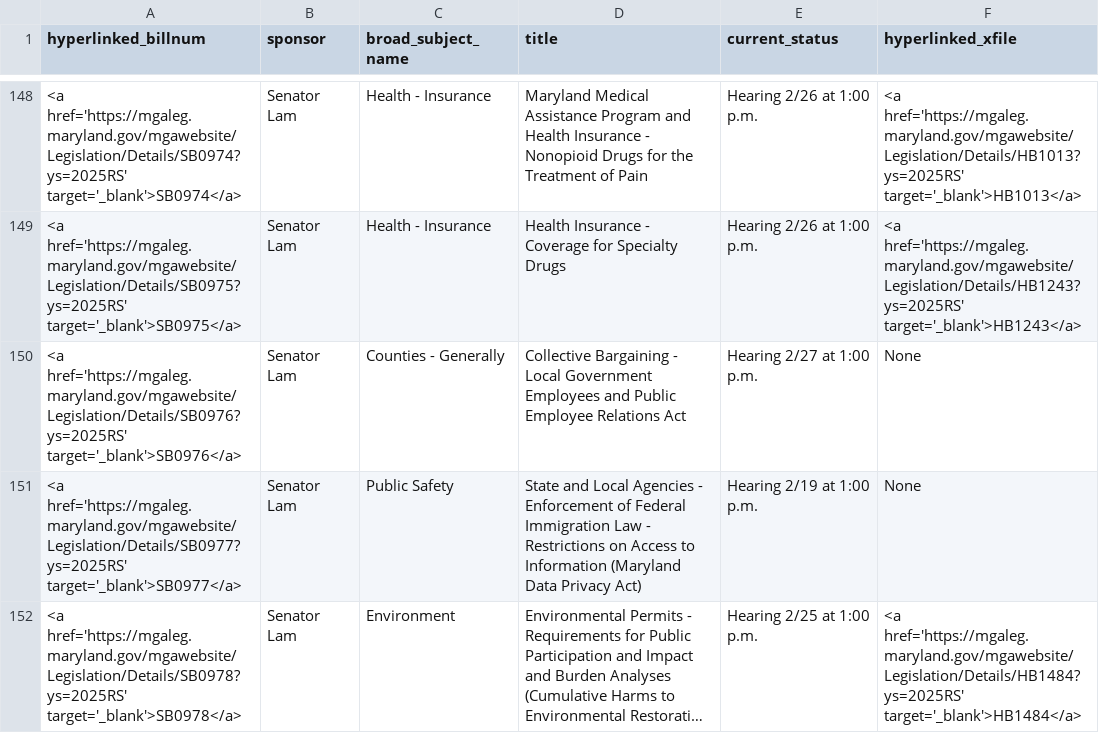
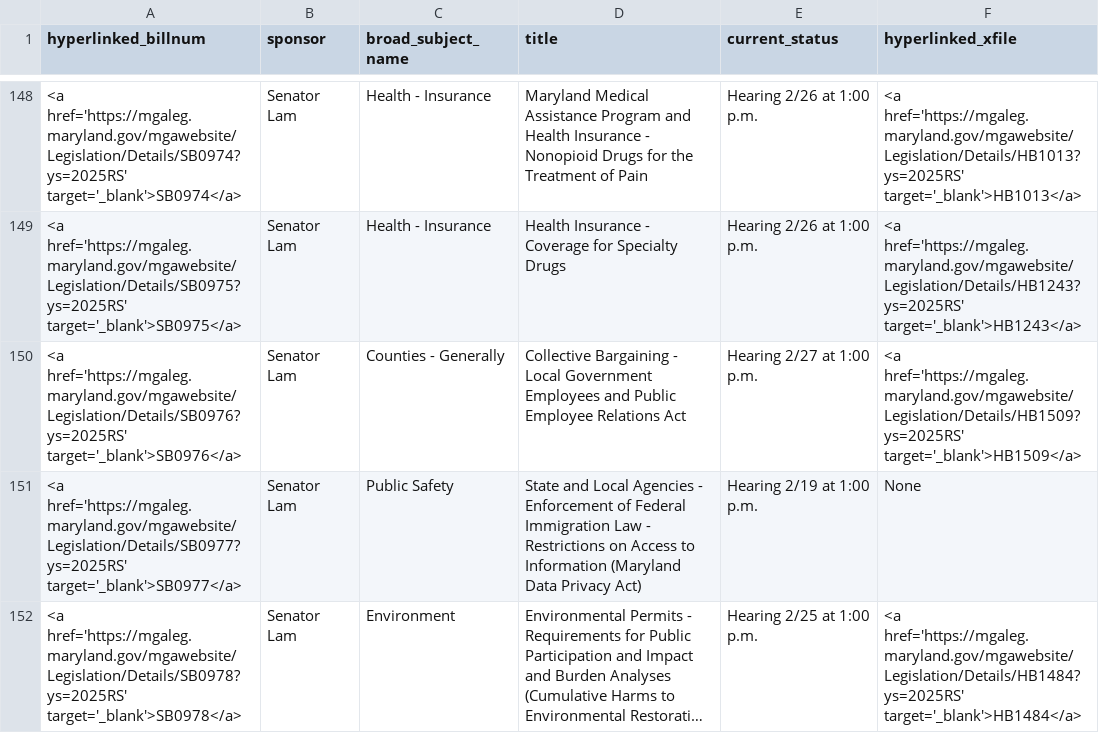
Before and after one commit to Baltimore-Sun/md-ga-bill-tracker, a CSV file: howtab.csv, drawn as a sheet; only a part is shown, gaps mark what is left out; long unchanged cells end in ….

```diff
--- a/howtab.csv
+++ b/howtab.csv
@@ -149,3 +149,3 @@ hyperlinked_billnum,sponsor,broad_subject_name,title,current_status,hyperlinked_
 <a href='https://mgaleg.maryland.gov/mgawebsite/Legislation/Details/SB0975?ys=2025RS' target='_blank'>SB0975</a>,Senator Lam,Health - Insurance,Health Insurance - Coverage for Specialty Drugs,Hearing 2/26 at 1:00 p.m.,<a href='https://mgaleg.maryland.gov/mgawebsite/Legislation/Details/HB1243?ys=2025RS' target='_blank'>HB1243</a>
-<a href='https://mgaleg.maryland.gov/mgawebsite/Legislation/Details/SB0976?ys=2025RS' target='_blank'>SB0976</a>,Senator Lam,Counties - Generally,Collective Bargaining - Local Government Employees and Public Employee Relations Act,Hearing 2/27 at 1:00 p.m.,None
+<a href='https://mgaleg.maryland.gov/mgawebsite/Legislation/Details/SB0976?ys=2025RS' target='_blank'>SB0976</a>,Senator Lam,Counties - Generally,Collective Bargaining - Local Government Employees and Public Employee Relations Act,Hearing 2/27 at 1:00 p.m.,<a href='https://mgaleg.maryland.gov/mgawebsite/Legislation/Details/HB1509?ys=2025RS' target='_blank'>HB1509</a>
 <a href='https://mgaleg.maryland.gov/mgawebsite/Legislation/Details/SB0977?ys=2025RS' target='_blank'>SB0977</a>,Senator Lam,Public Safety,State and Local Agencies - Enforcement of Federal Immigration Law - Restrictions on Access to Information (Maryland Data Privacy Act),Hearing 2/19 at 1:00 p.m.,None
```
Also changed, not shown: aatab.csv.
